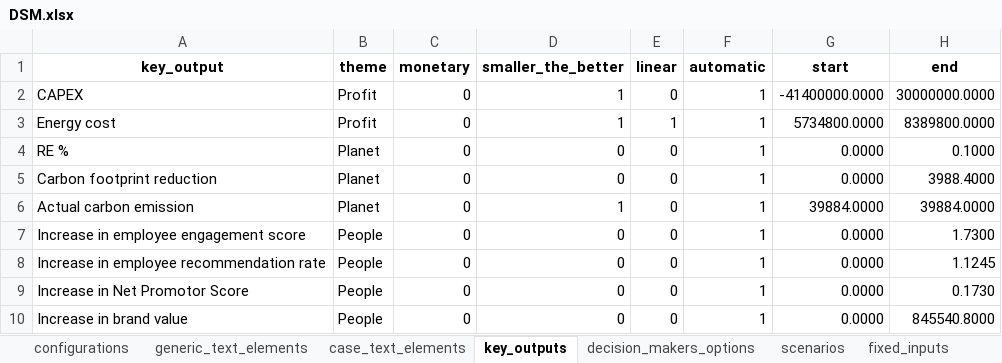
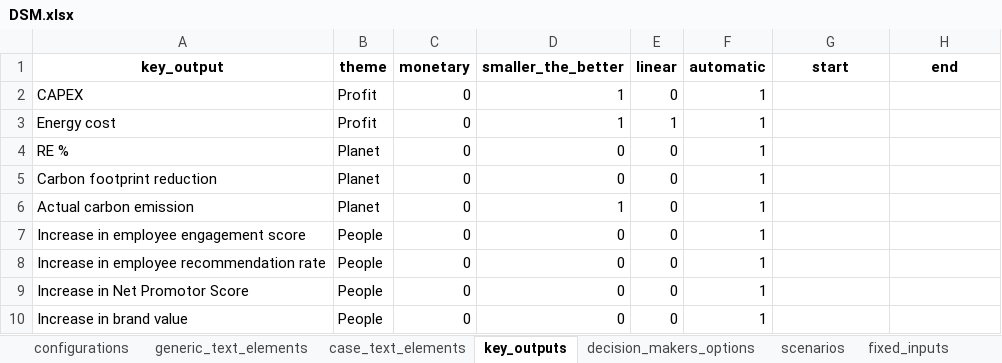
Before and after one commit to responsible-business-decision-making/trbs, an Excel workbook: src/vlinder/data/DSM/xlsx/DSM.xlsx, sheet key_outputs, drawn as a sheet; values as stored, in another font and other column widths than the file's, no borders; the diff names each change by its address in the sheet, - before the commit and + after, or states it on an @@ line.

```diff
--- a/src/vlinder/data/DSM/xlsx/DSM.xlsx (sheet key_outputs)
+++ b/src/vlinder/data/DSM/xlsx/DSM.xlsx (sheet key_outputs)
-G2 (start): -41400000.0000
+G2 (start): (empty)
-H2 (end): 30000000.0000
+H2 (end): (empty)
-G3 (start): 5734800.0000
+G3 (start): (empty)
-H3 (end): 8389800.0000
+H3 (end): (empty)
-G4:G5 (start): 0.0000
+G4:G5 (start): (empty)
-H4 (end): 0.1000
+H4 (end): (empty)
-H5 (end): 3988.4000
+H5 (end): (empty)
-G6 (start): 39884.0000
+G6 (start): (empty)
-H6 (end): 39884.0000
+H6 (end): (empty)
-G7:G10 (start): 0.0000
+G7:G10 (start): (empty)
-H7 (end): 1.7300
+H7 (end): (empty)
-H8 (end): 1.1245
+H8 (end): (empty)
-H9 (end): 0.1730
+H9 (end): (empty)
-H10 (end): 845540.8000
+H10 (end): (empty)
```
Also changed, not shown: src/vlinder/data/Refugee/xlsx/Refugee.xlsx, 4 other files.
